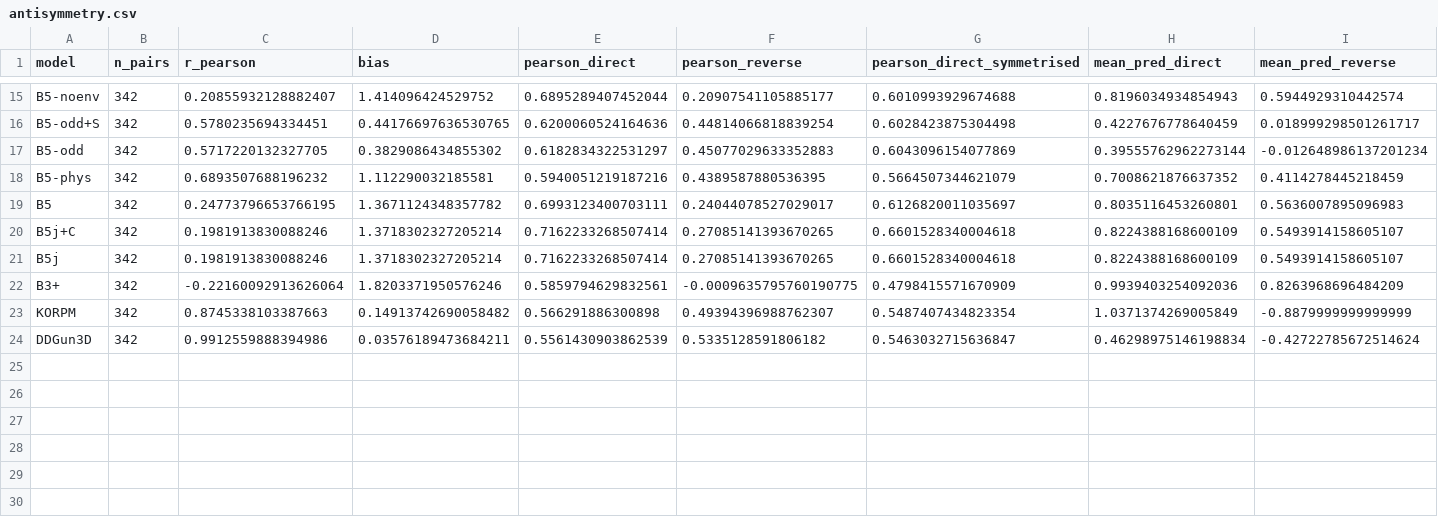
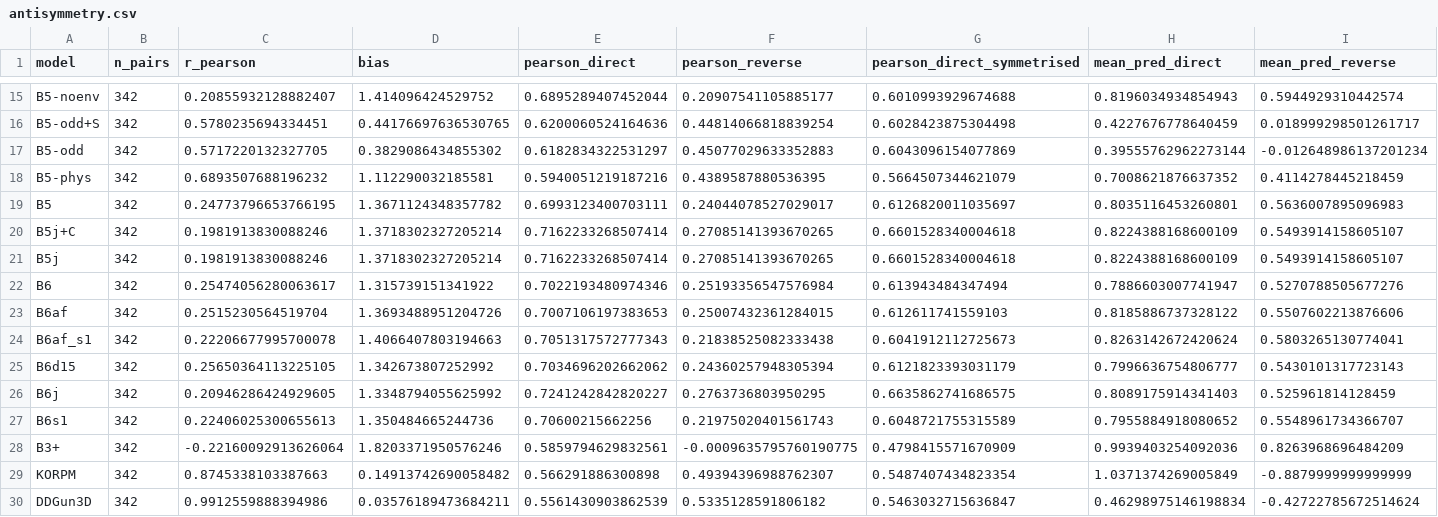
Before and after one commit to DennisGankin/physDDG, a CSV file: results/ladder_physics/antisymmetry.csv, drawn as a sheet; only a part is shown, gaps mark what is left out.

```diff
--- a/results/ladder_physics/antisymmetry.csv
+++ b/results/ladder_physics/antisymmetry.csv
@@ -21,2 +21,8 @@ B5j+C,342,0.1981913830088246,1.3718302327205214,0.7162233268507414,0.27085141393
 B5j,342,0.1981913830088246,1.3718302327205214,0.7162233268507414,0.27085141393670265,0.6601528340004618,0.8224388168600109,0.5493914158605107
+B6,342,0.25474056280063617,1.315739151341922,0.7022193480974346,0.25193356547576984,0.613943484347494,0.7886603007741947,0.5270788505677276
+B6af,342,0.2515230564519704,1.3693488951204726,0.7007106197383653,0.25007432361284015,0.612611741559103,0.8185886737328122,0.5507602213876606
+B6af_s1,342,0.22206677995700078,1.4066407803194663,0.7051317572777343,0.21838525082333438,0.6041912112725673,0.8263142672420624,0.5803265130774041
+B6d15,342,0.25650364113225105,1.342673807252992,0.7034696202662062,0.24360257948305394,0.6121823393031179,0.7996636754806777,0.5430101317723143
+B6j,342,0.20946286424929605,1.3348794055625992,0.7241242842820227,0.2763736803950295,0.6635862741686575,0.8089175914341403,0.525961814128459
+B6s1,342,0.22406025300655613,1.350484665244736,0.70600215662256,0.21975020401561743,0.6048721755315589,0.7955884918080652,0.5548961734366707
 B3+,342,-0.22160092913626064,1.8203371950576246,0.5859794629832561,-0.0009635795760190775,0.4798415571670909,0.9939403254092036,0.8263968696484209
```
Also changed, not shown: results/ladder_physics/antisymmetry_terms.csv, results/ladder_physics/paired_af_agreement.csv, 43 other files.
